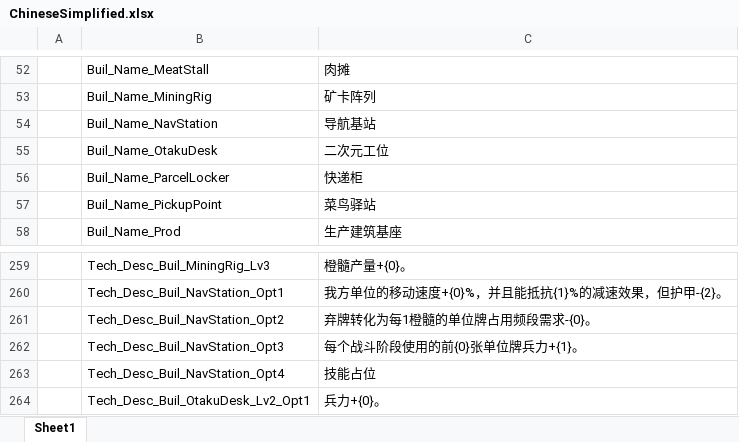
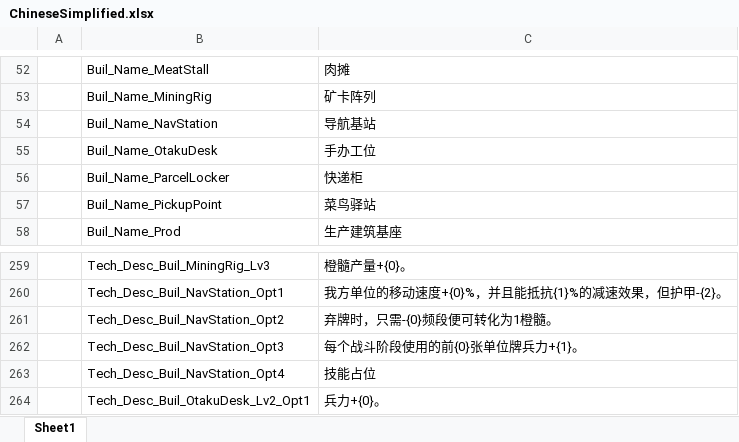
Before and after one commit to Neilander/GF_X, an Excel workbook: AAAGameData/Languages/ChineseSimplified.xlsx, sheet Sheet1, drawn as a sheet; only a part is shown, gaps mark what is left out; values as stored, in another font and other column widths than the file's, no borders; charts and pictures not drawn; the diff names each change by its address in the sheet, - before the commit and + after, or states it on an @@ line.

```diff
--- a/AAAGameData/Languages/ChineseSimplified.xlsx (sheet Sheet1)
+++ b/AAAGameData/Languages/ChineseSimplified.xlsx (sheet Sheet1)
-C55: 二次元工位
+C55: 手办工位
-C261: 弃牌转化为每1橙髓的单位牌占用频段需求-{0}。
+C261: 弃牌时，只需-{0}频段便可转化为1橙髓。
```
Also changed, not shown: charts or pictures, AAAGameData/DataTables/Build/BuildingTable.xlsx, AAAGameData/Languages/ChineseTraditional.xlsx, 15 other files.
